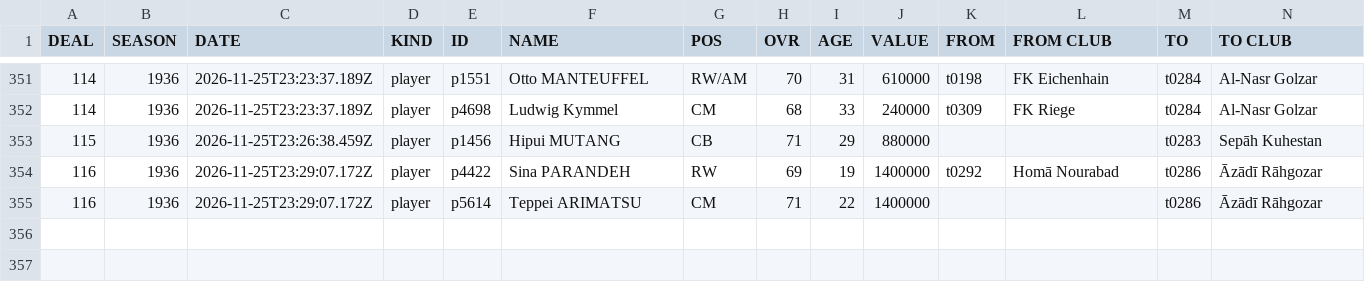
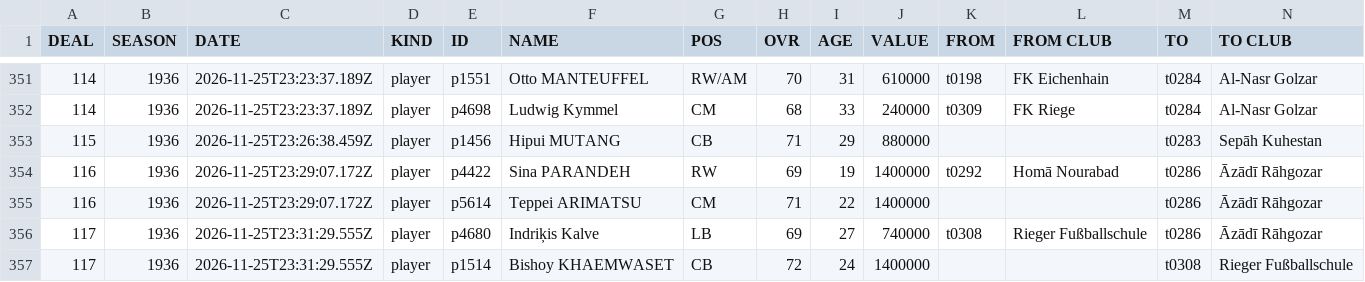
Before and after one commit to auroruse/avium-football-engine, a TSV file: public/avium/pstats/trades.tsv, drawn as a sheet; only a part is shown, gaps mark what is left out; rows hold the shown columns only; the diff names each change by its address in the sheet, - before the commit and + after, or states it on an @@ line.

```diff
--- a/public/avium/pstats/trades.tsv
+++ b/public/avium/pstats/trades.tsv
+row 356: 117 | 1936 | 2026-11-25T23:31:29.555Z | player | p4680 | Indriķis Kalve | LB | 69 | 27 | 740000 | t0308 | Rieger Fußballschule | t0286 | Āzādī Rāhgozar
+row 357: 117 | 1936 | 2026-11-25T23:31:29.555Z | player | p1514 | Bishoy KHAEMWASET | CB | 72 | 24 | 1400000 |  |  | t0308 | Rieger Fußballschule
```
Also changed, not shown: src/presets/LVO.tsv, src/presets/VAR.tsv, 2 other files.
